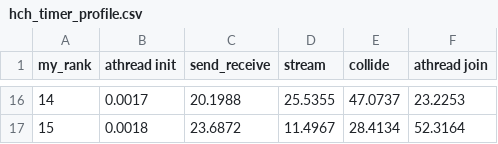
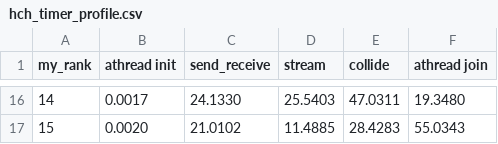
Before and after one commit to haswelliris/CPC2018-SWLBM, a CSV file: hch_timer_profile.csv, drawn as a sheet; only a part is shown, gaps mark what is left out; the diff covers the shown part only.

```diff
--- a/hch_timer_profile.csv
+++ b/hch_timer_profile.csv
@@ -16,2 +16,2 @@ my_rank, athread init, send_receive, stream, collide, athread join
-14,0.0017,20.1988,25.5355,47.0737,23.2253,
-15,0.0018,23.6872,11.4967,28.4134,52.3164,
+14,0.0017,24.1330,25.5403,47.0311,19.3480,
+15,0.0020,21.0102,11.4885,28.4283,55.0343,
```
Also changed, not shown: 64 edited cells elsewhere in this file, 4 other files.
